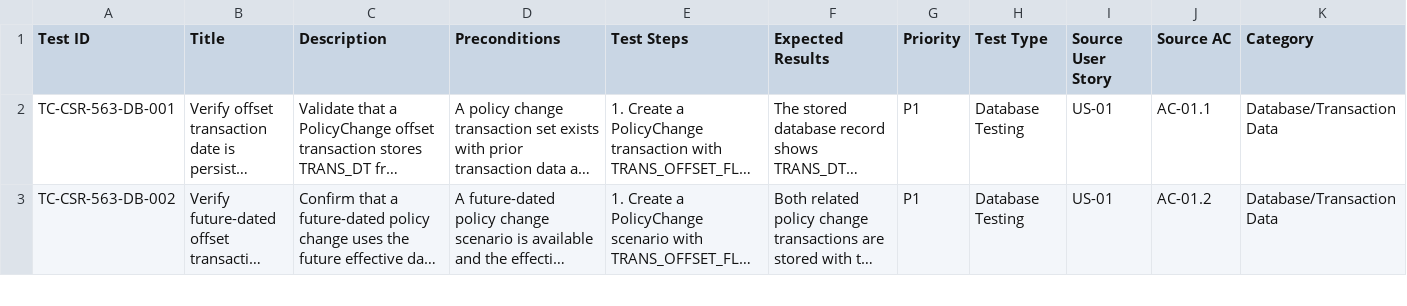
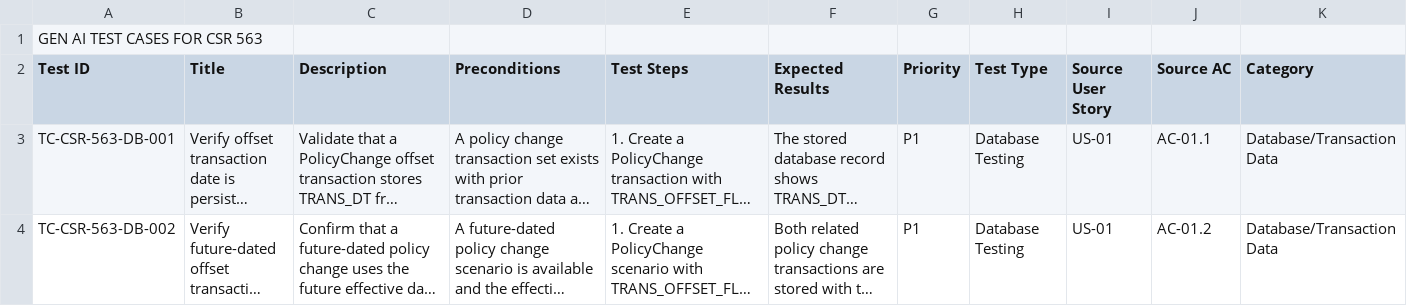
Before and after one commit to AKAGOSAVI/ODS-QA, a CSV file: 1_Base_Repo/CSR_563_test_cases.csv, drawn as a sheet; only a part is shown; long unchanged cells end in …; the diff names each change by its address in the sheet, - before the commit and + after, or states it on an @@ line.

Commit message:
Add GEN AI test cases for CSR 563
Added new test cases for CSR 563 to validate offset transaction behavior.

```diff
--- a/1_Base_Repo/CSR_563_test_cases.csv
+++ b/1_Base_Repo/CSR_563_test_cases.csv
+row 1: GEN AI TEST CASES FOR CSR 563
```
